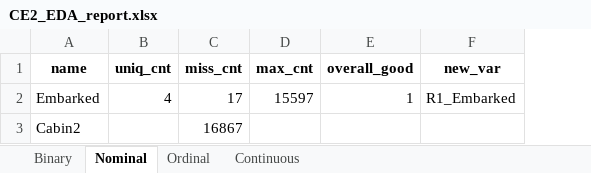
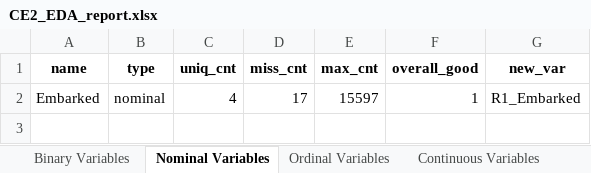
Before and after one commit to frankjijf/CeFlow, an Excel workbook: CE_PY_CODE/Titanic_test/ce_output/CE2_EDA_report.xlsx, sheet Nominal Variables, drawn as a sheet; values as stored, in another font and other column widths than the file's, no borders; removed rows and columns are numbered as before the commit, all else as after; the diff names each change by its address in the sheet, - before the commit and + after, or states it on an @@ line.

```diff
--- a/CE_PY_CODE/Titanic_test/ce_output/CE2_EDA_report.xlsx (sheet Nominal Variables)
+++ b/CE_PY_CODE/Titanic_test/ce_output/CE2_EDA_report.xlsx (sheet Nominal Variables)
-sheet tab: Binary
+sheet tab: Binary Variables
-sheet tab: Nominal
+sheet tab: Nominal Variables
-sheet tab: Ordinal
+sheet tab: Ordinal Variables
-sheet tab: Continuous
+sheet tab: Continuous Variables
+column B (type), row 2: nominal
-row 3: Cabin2 |  | 16867
```
Also changed, not shown: sheet Ordinal Variables, sheet Continuous Variables, sheet Binary Variables, other sheet tabs, 13 other files.
